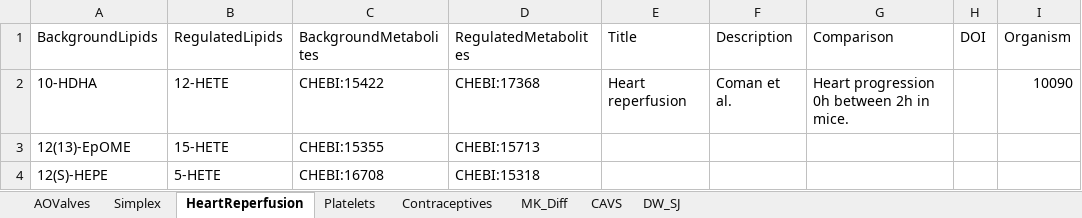
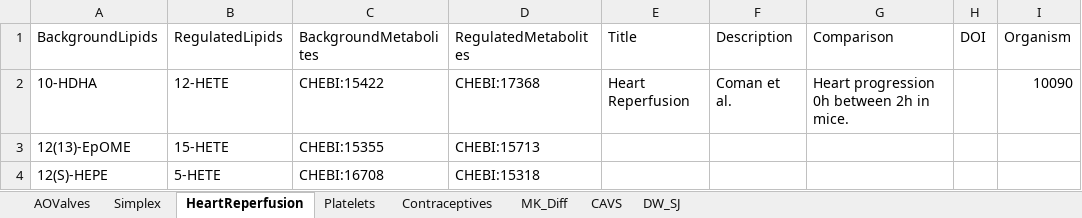
Before and after one commit to lifs-tools/maptogo, an Excel workbook: Data/examples.xlsx, sheet HeartReperfusion, drawn as a sheet; only a part is shown; values as stored, in another font and other column widths than the file's, no borders; the diff names each change by its address in the sheet, - before the commit and + after, or states it on an @@ line.

```diff
--- a/Data/examples.xlsx (sheet HeartReperfusion)
+++ b/Data/examples.xlsx (sheet HeartReperfusion)
-E2 (Title): Heart reperfusion
+E2 (Title): Heart Reperfusion
```
Also changed, not shown: sheet AOValves, sheet Platelets, sheet MK_Diff, sheet DW_SJ, sheet CAVS, 3 other files.
